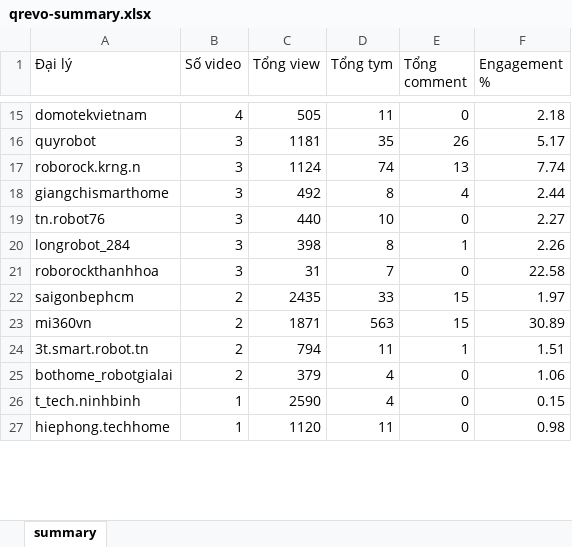
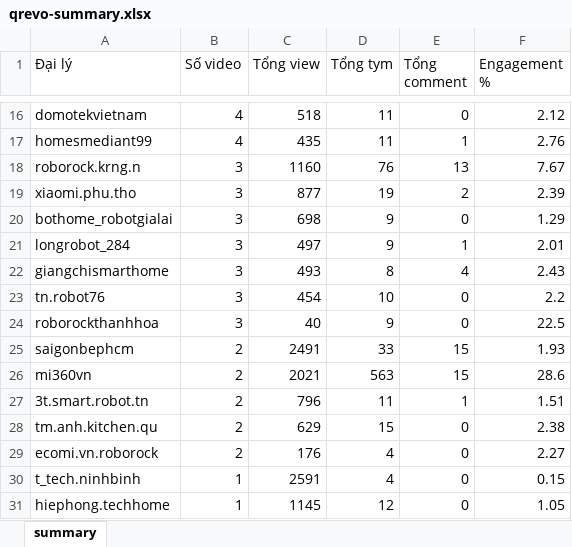
Before and after one commit to tuananh-din/tiktok-dealer-tracker, an Excel workbook: output/qrevo-summary.xlsx, sheet summary, drawn as a sheet; only a part is shown, gaps mark what is left out; values as stored, in another font and other column widths than the file's, no borders; removed rows and columns are numbered as before the commit, all else as after; the diff covers the shown part only; the diff names each change by its address in the sheet, - before the commit and + after, or states it on an @@ line.

```diff
--- a/output/qrevo-summary.xlsx (sheet summary)
+++ b/output/qrevo-summary.xlsx (sheet summary)
-C16 (Tổng view): 505
+C16 (Tổng view): 518
-F16 (Engagement %): 2.18
+F16 (Engagement %): 2.12
-row 16: quyrobot | 3 | 1181 | 35 | 26 | 5.17
+row 17: homesmediant99 | 4 | 435 | 11 | 1 | 2.76
-C18 (Tổng view): 1124
+C18 (Tổng view): 1160
-D18 (Tổng tym): 74
+D18 (Tổng tym): 76
-F18 (Engagement %): 7.74
+F18 (Engagement %): 7.67
+row 19: xiaomi.phu.tho | 3 | 877 | 19 | 2 | 2.39
+row 20: bothome_robotgialai | 3 | 698 | 9 | 0 | 1.29
+row 21: longrobot_284 | 3 | 497 | 9 | 1 | 2.01
-C22 (Tổng view): 492
+C22 (Tổng view): 493
-F22 (Engagement %): 2.44
+F22 (Engagement %): 2.43
-C23 (Tổng view): 440
+C23 (Tổng view): 454
-F23 (Engagement %): 2.27
+F23 (Engagement %): 2.2
-row 20: longrobot_284 | 3 | 398 | 8 | 1 | 2.26
-C24 (Tổng view): 31
+C24 (Tổng view): 40
-D24 (Tổng tym): 7
+D24 (Tổng tym): 9
-F24 (Engagement %): 22.58
+F24 (Engagement %): 22.5
-C25 (Tổng view): 2435
+C25 (Tổng view): 2491
-F25 (Engagement %): 1.97
+F25 (Engagement %): 1.93
-C26 (Tổng view): 1871
+C26 (Tổng view): 2021
-F26 (Engagement %): 30.89
+F26 (Engagement %): 28.6
-C27 (Tổng view): 794
+C27 (Tổng view): 796
+row 28: tm.anh.kitchen.qu | 2 | 629 | 15 | 0 | 2.38
-A29 (Đại lý): bothome_robotgialai
+A29 (Đại lý): ecomi.vn.roborock
-C29 (Tổng view): 379
+C29 (Tổng view): 176
-F29 (Engagement %): 1.06
+F29 (Engagement %): 2.27
-C30 (Tổng view): 2590
+C30 (Tổng view): 2591
-C31 (Tổng view): 1120
+C31 (Tổng view): 1145
-D31 (Tổng tym): 11
+D31 (Tổng tym): 12
-F31 (Engagement %): 0.98
+F31 (Engagement %): 1.05
```
Also changed, not shown: 3 added rows, 3 removed rows and 38 edited cells elsewhere in this sheet, output/qrevo-videos.xlsx, 4 other files.
